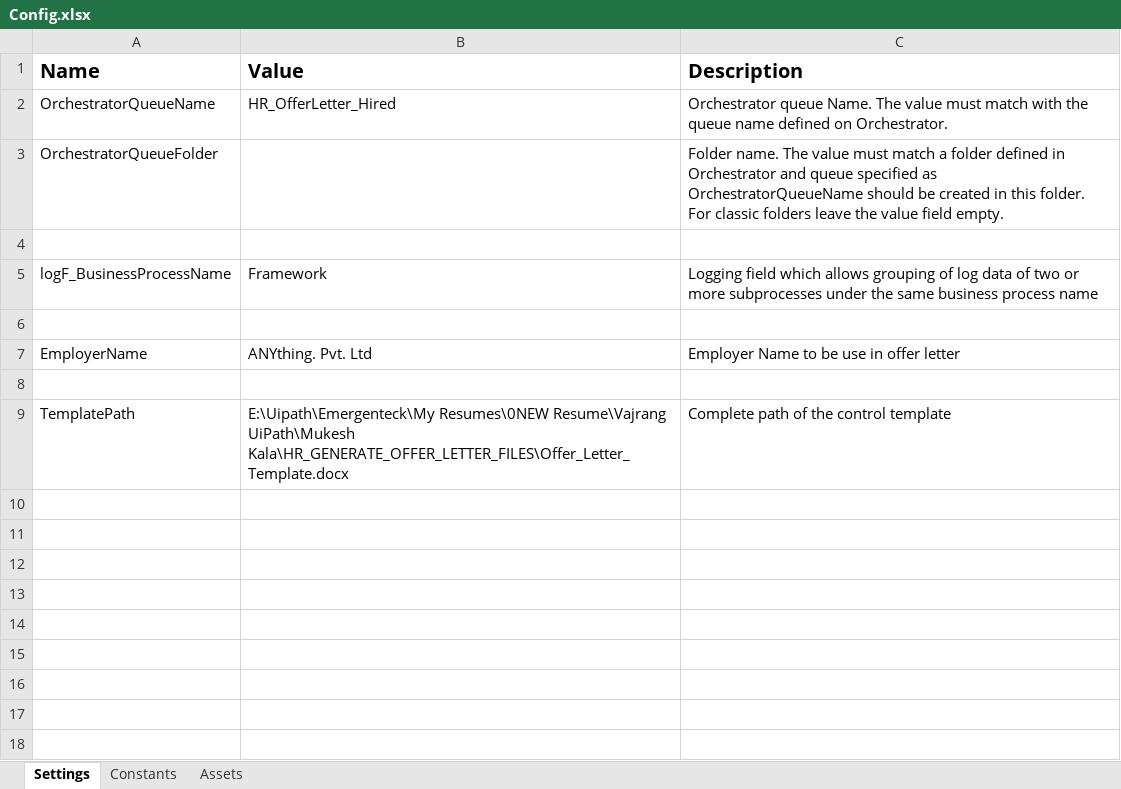
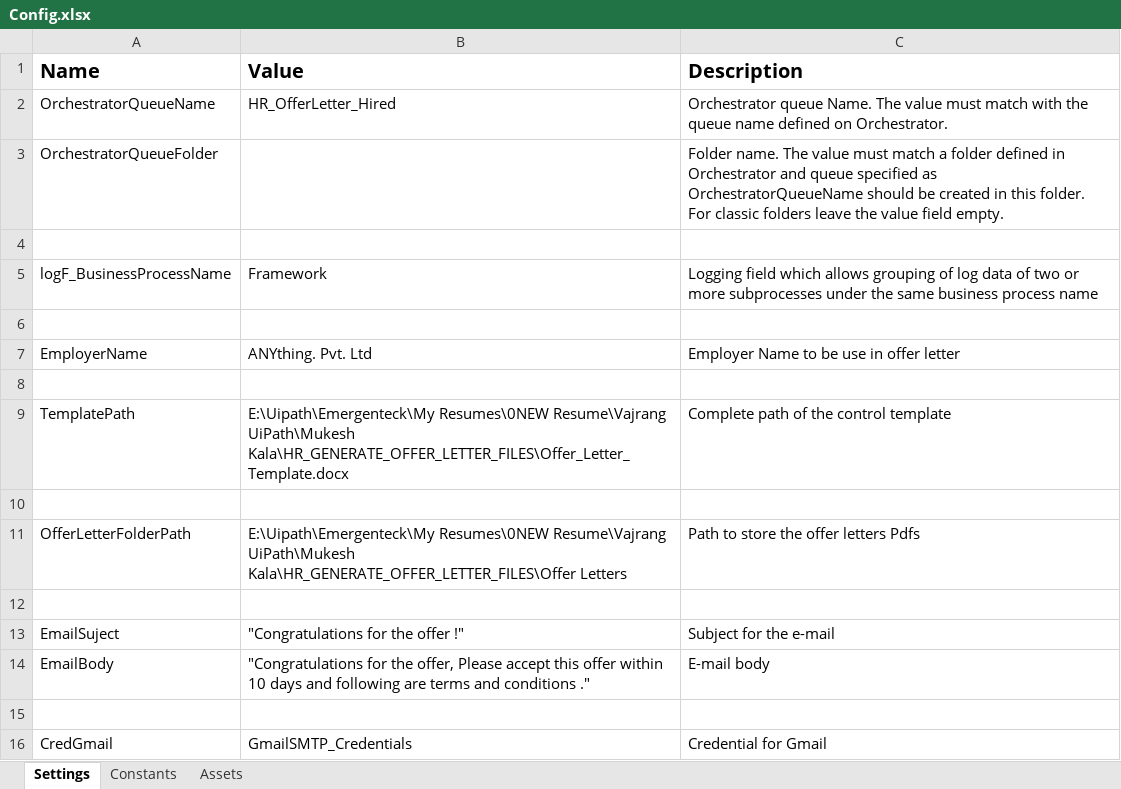
Before and after one commit to surajtupe5343/HR_Usecase_Perfomer, an Excel workbook: Data/Config.xlsx, sheet Settings, drawn as a sheet; values as stored, in another font and other column widths than the file's, no borders; the diff names each change by its address in the sheet, - before the commit and + after, or states it on an @@ line.

Commit message:
Performer - HR Generate Offer Letter

```diff
--- a/Data/Config.xlsx (sheet Settings)
+++ b/Data/Config.xlsx (sheet Settings)
+row 10: (empty)
+row 11: OfferLetterFolderPath | E:\Uipath\Emergenteck\My Resumes\0NEW Resume\Vajrang UiPath\Mukesh Kala\HR_GENERATE_OFFER_LETTER_FILES\Offer Letters | Path to store the offer letters Pdfs
+row 12: (empty)
+row 13: EmailSuject | "Congratulations for the offer !" | Subject for the e-mail
+row 14: EmailBody | "Congratulations for the offer, Please accept this offer within 10 days and following are terms and conditions ." | E-mail body
+row 15: (empty)
+row 16: CredGmail | GmailSMTP_Credentials | Credential for Gmail
```
Also changed, not shown: 3 other files.
